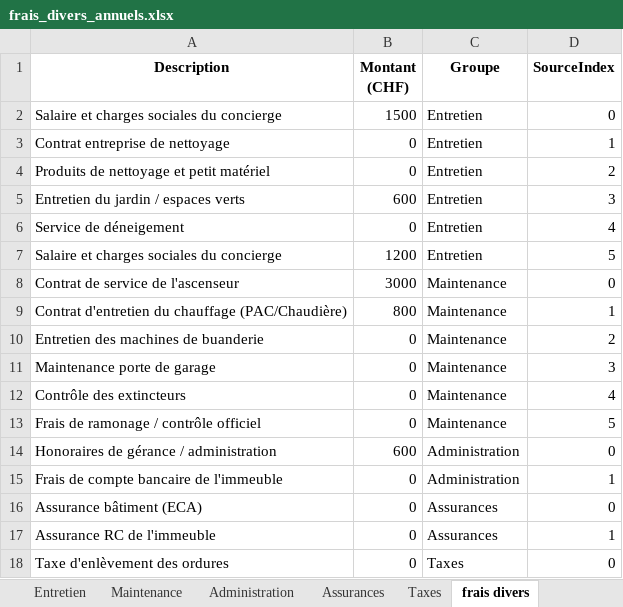
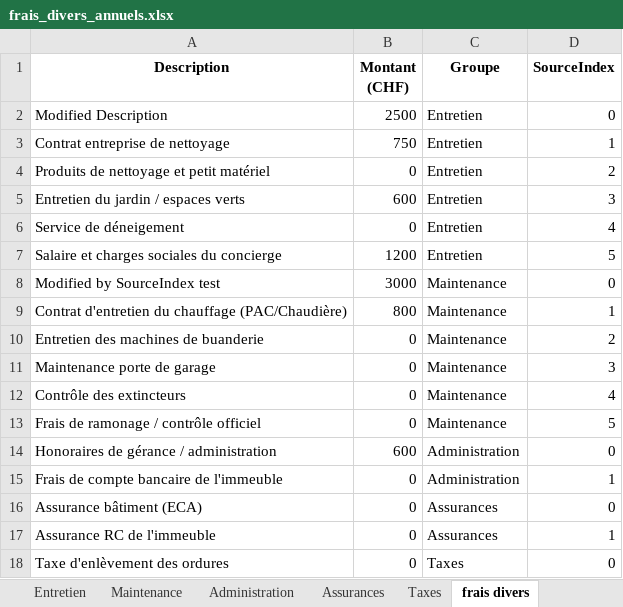
Before and after one commit to alainthiebaud/perplexity, an Excel workbook: assets/frais_divers_annuels.xlsx, sheet frais divers, drawn as a sheet; values as stored, in another font and other column widths than the file's, no borders; the diff names each change by its address in the sheet, - before the commit and + after, or states it on an @@ line.

```diff
--- a/assets/frais_divers_annuels.xlsx (sheet frais divers)
+++ b/assets/frais_divers_annuels.xlsx (sheet frais divers)
-A2 (Description): Salaire et charges sociales du concierge
+A2 (Description): Modified Description
-B2 (Montant (CHF)): 1500
+B2 (Montant (CHF)): 2500
-B3 (Montant (CHF)): 0
+B3 (Montant (CHF)): 750
-A8 (Description): Contrat de service de l'ascenseur
+A8 (Description): Modified by SourceIndex test
```
Also changed, not shown: sheet Entretien, sheet Maintenance, 1 other file.
